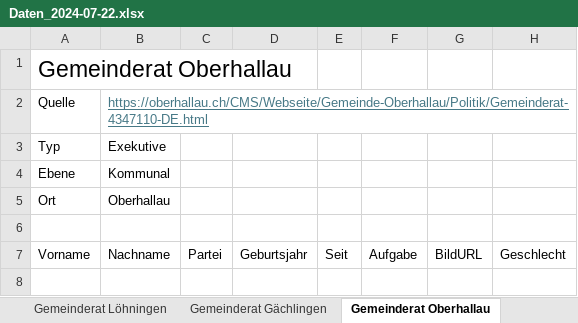
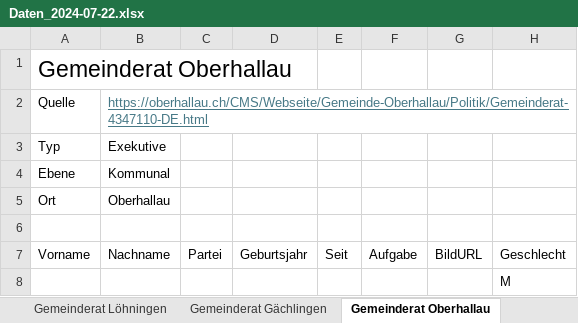
Before and after one commit to Maximinodotpy/Projects, an Excel workbook: 022_politik_landschaft_von_schaffhausen/static/Data/Daten_2024-07-22.xlsx, sheet Gemeinderat Oberhallau, drawn as a sheet; values as stored, in another font and other column widths than the file's, no borders; table styles not drawn; the diff names each change by its address in the sheet, - before the commit and + after, or states it on an @@ line.

```diff
--- a/022_politik_landschaft_von_schaffhausen/static/Data/Daten_2024-07-22.xlsx (sheet Gemeinderat Oberhallau)
+++ b/022_politik_landschaft_von_schaffhausen/static/Data/Daten_2024-07-22.xlsx (sheet Gemeinderat Oberhallau)
+row 8:  |  |  |  |  |  |  | M
```
Also changed, not shown: 5 other files.
